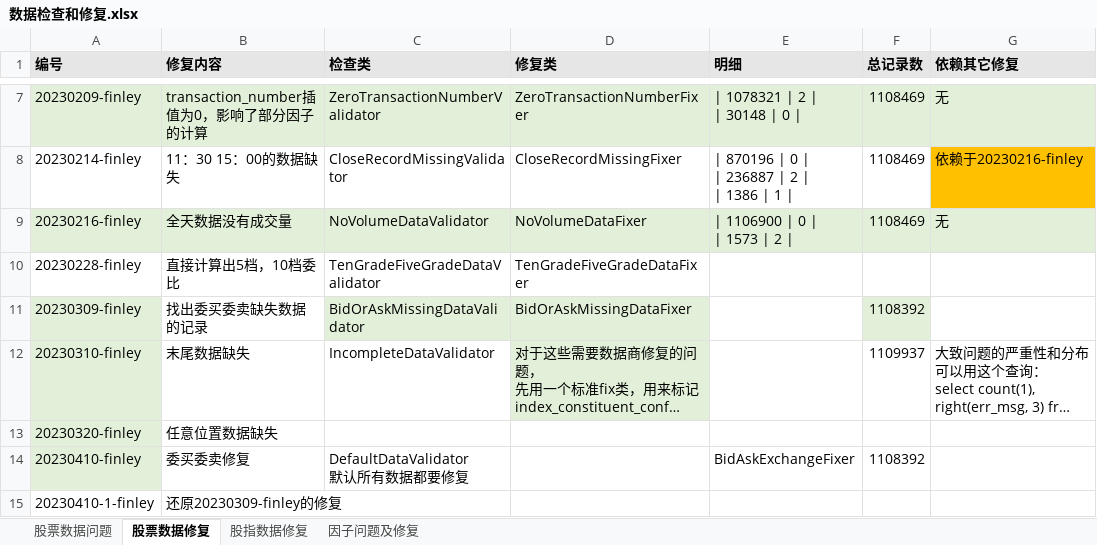
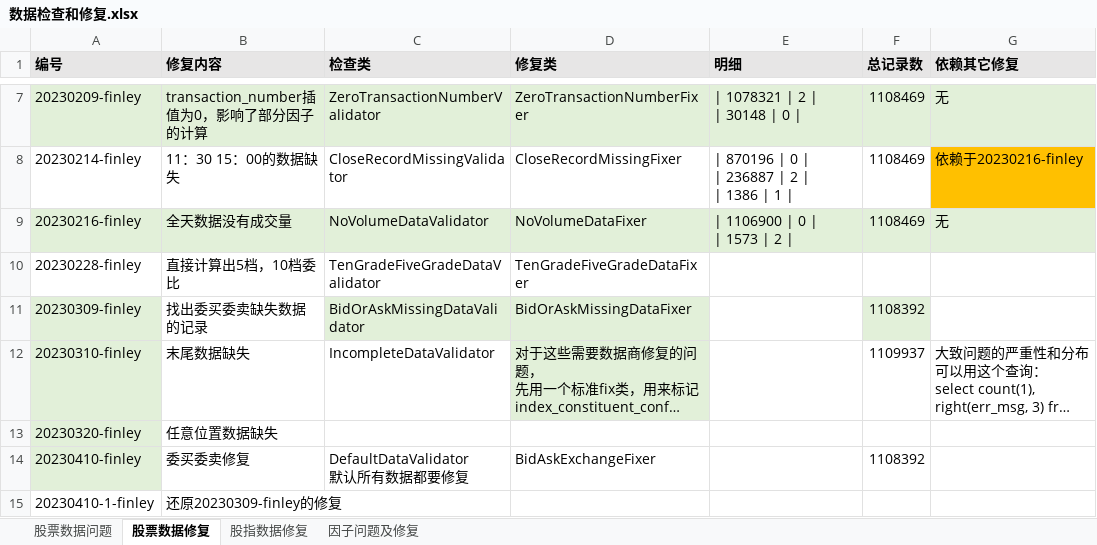
Before and after one commit to finley007/quantitative, an Excel workbook: docs/数据检查和修复.xlsx, sheet 股票数据修复, drawn as a sheet; only a part is shown, gaps mark what is left out; long unchanged cells end in …; values as stored, in another font and other column widths than the file's, no borders; the diff names each change by its address in the sheet, - before the commit and + after, or states it on an @@ line.

```diff
--- a/docs/数据检查和修复.xlsx (sheet 股票数据修复)
+++ b/docs/数据检查和修复.xlsx (sheet 股票数据修复)
-D14 (修复类): (empty)
+D14 (修复类): BidAskExchangeFixer
-E14 (明细): BidAskExchangeFixer
+E14 (明细): (empty)
```
Also changed, not shown: docs/因子/现货因子.xlsx, 15 other files.
